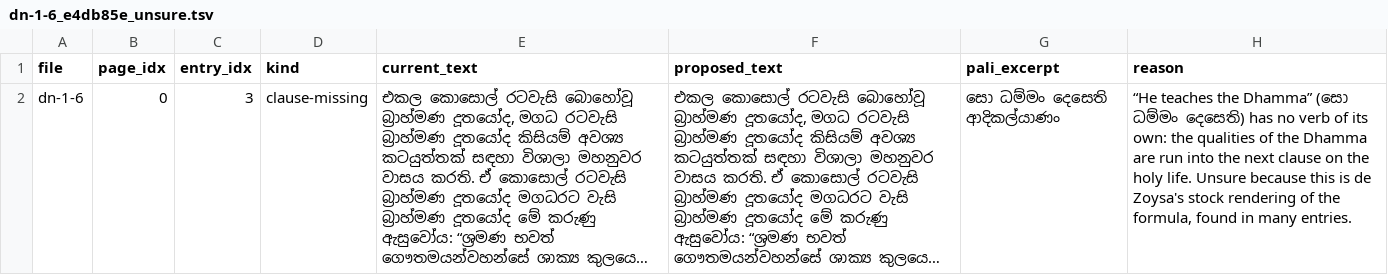
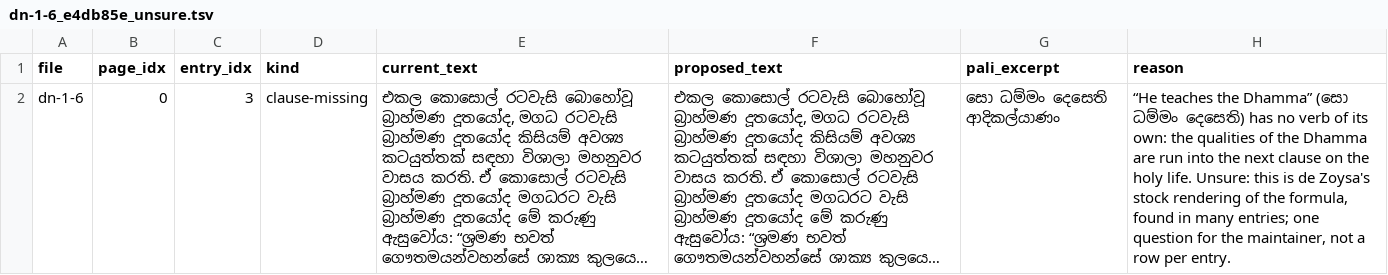
Before and after one commit to etomelk/tipitaka-apz-check, a TSV file: batches/dn-1-6_e4db85e_unsure.tsv, drawn as a sheet; long unchanged cells end in …; the diff names each change by its address in the sheet, - before the commit and + after, or states it on an @@ line.

```diff
--- a/batches/dn-1-6_e4db85e_unsure.tsv
+++ b/batches/dn-1-6_e4db85e_unsure.tsv
-H2 (reason): …holy life. Unsure because this is de Zoysa's stock rendering of the formula, found in many entries.
+H2 (reason): …holy life. Unsure: this is de Zoysa's stock rendering of the formula, found in many entries; one question for the maintainer, not a row per entry.
```
Also changed, not shown: batches/dn-1-3_e4db85e.tsv, batches/dn-1_e4db85e.tsv, 39 other files.
